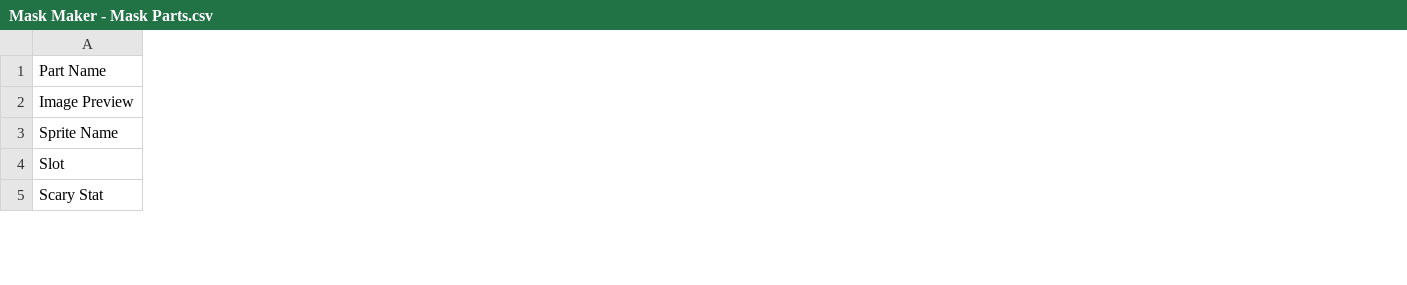
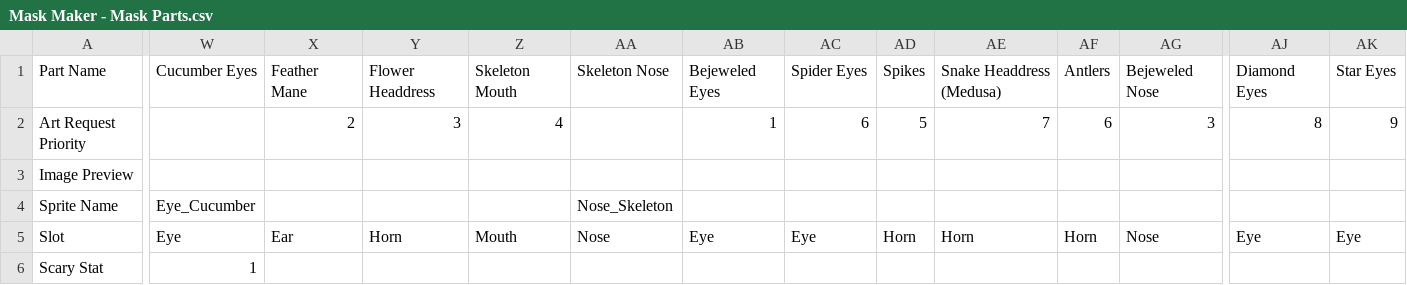
Before and after one commit to AaronLieberman/ggj26, a CSV file: GameJam26/Assets/Resources/Mask Maker - Mask Parts.csv, drawn as a sheet; only a part is shown, gaps mark what is left out; addresses are those after the commit; rows hold the shown columns only; the diff covers the shown part only; the diff names each change by its address in the sheet, - before the commit and + after, or states it on an @@ line.

Commit message:
updated mask parts csv

```diff
--- a/GameJam26/Assets/Resources/Mask Maker - Mask Parts.csv
+++ b/GameJam26/Assets/Resources/Mask Maker - Mask Parts.csv
+column W, row 1: Cucumber Eyes; rows 4-6: Eye_Cucumber | Eye | 1
+column X, row 1: Feather Mane; row 5: Ear
+column Y, row 1: Flower Headdress; row 5: Horn
+column Z, row 1: Skeleton Mouth; row 5: Mouth
+column AA, row 1: Skeleton Nose; rows 4-5: Nose_Skeleton | Nose
+column AB, row 1: Bejeweled Eyes; row 5: Eye
+column AC, row 1: Spider Eyes; row 5: Eye
+column AD, row 1: Spikes; row 5: Horn
+column AE, row 1: Snake Headdress (Medusa); row 5: Horn
+column AF, row 1: Antlers; row 5: Horn
+column AG, row 1: Bejeweled Nose; row 5: Nose
+column AJ, row 1: Diamond Eyes; row 5: Eye
+column AK, row 1: Star Eyes; row 5: Eye
+row 2: Art Request Priority |  | 2 | 3 | 4 |  | 1 | 6 | 5 | 7 | 6 | 3 | 8 | 9
```
Also changed, not shown: 3 added rows, 3 removed rows, 2 added columns and 94 edited cells elsewhere in this file.
